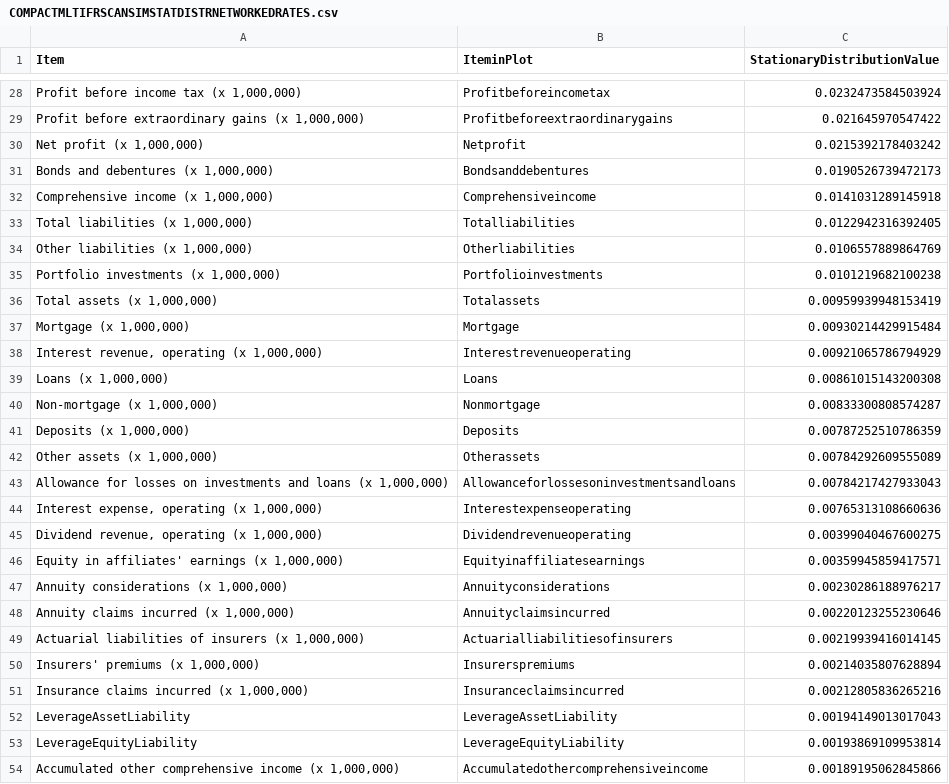
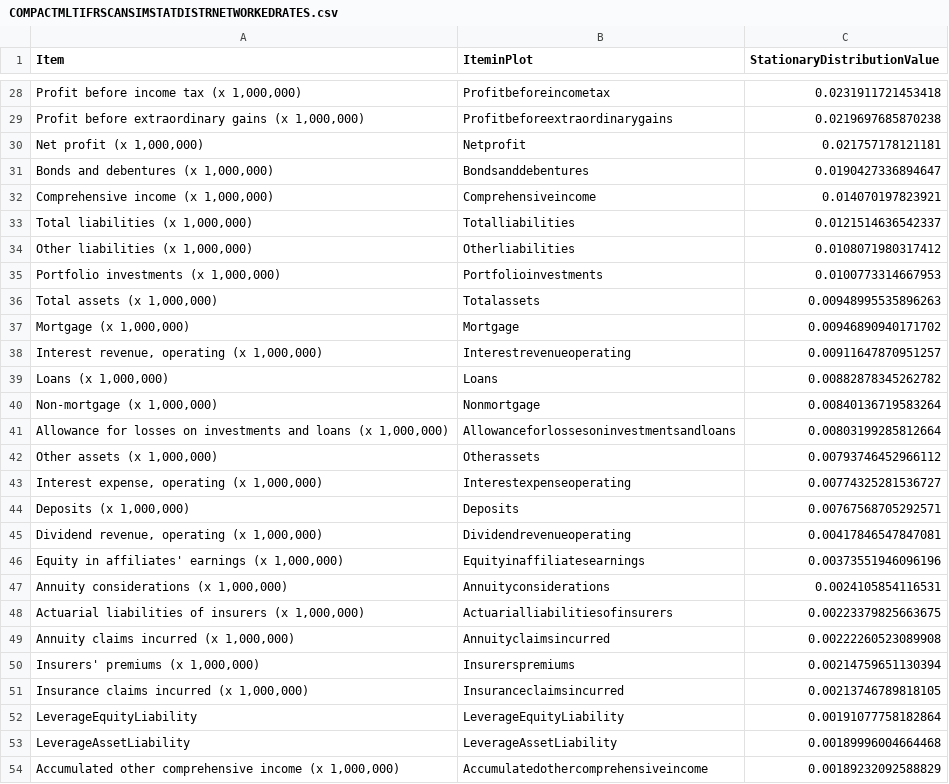
Before and after one commit to efaysal/efaysal.github.io, a CSV file: SocioEconomicEcosystem/IFRSITEMS/COMPACTMLTIFRSCANSIMSTATDISTRNETWORKEDRATES.csv, drawn as a sheet; only a part is shown, gaps mark what is left out; the diff covers the shown part only.

```diff
--- a/SocioEconomicEcosystem/IFRSITEMS/COMPACTMLTIFRSCANSIMSTATDISTRNETWORKEDRATES.csv
+++ b/SocioEconomicEcosystem/IFRSITEMS/COMPACTMLTIFRSCANSIMSTATDISTRNETWORKEDRATES.csv
@@ -28,27 +28,27 @@
-"Profit before income tax (x 1,000,000)","Profitbeforeincometax",0.0232473584503924
-"Profit before extraordinary gains (x 1,000,000)","Profitbeforeextraordinarygains",0.021645970547422
-"Net profit (x 1,000,000)","Netprofit",0.0215392178403242
-"Bonds and debentures (x 1,000,000)","Bondsanddebentures",0.0190526739472173
-"Comprehensive income (x 1,000,000)","Comprehensiveincome",0.0141031289145918
-"Total liabilities (x 1,000,000)","Totalliabilities",0.0122942316392405
-"Other liabilities (x 1,000,000)","Otherliabilities",0.0106557889864769
-"Portfolio investments (x 1,000,000)","Portfolioinvestments",0.0101219682100238
-"Total assets (x 1,000,000)","Totalassets",0.00959939948153419
-"Mortgage (x 1,000,000)","Mortgage",0.00930214429915484
-"Interest revenue, operating (x 1,000,000)","Interestrevenueoperating",0.00921065786794929
-"Loans (x 1,000,000)","Loans",0.00861015143200308
-"Non-mortgage (x 1,000,000)","Nonmortgage",0.00833300808574287
-"Deposits (x 1,000,000)","Deposits",0.00787252510786359
-"Other assets (x 1,000,000)","Otherassets",0.00784292609555089
-"Allowance for losses on investments and loans (x 1,000,000)","Allowanceforlossesoninvestmentsandloans",0.00784217427933043
-"Interest expense, operating (x 1,000,000)","Interestexpenseoperating",0.00765313108660636
-"Dividend revenue, operating (x 1,000,000)","Dividendrevenueoperating",0.00399040467600275
-"Equity in affiliates' earnings (x 1,000,000)","Equityinaffiliatesearnings",0.00359945859417571
-"Annuity considerations (x 1,000,000)","Annuityconsiderations",0.00230286188976217
-"Annuity claims incurred (x 1,000,000)","Annuityclaimsincurred",0.00220123255230646
-"Actuarial liabilities of insurers (x 1,000,000)","Actuarialliabilitiesofinsurers",0.00219939416014145
-"Insurers' premiums (x 1,000,000)","Insurerspremiums",0.00214035807628894
-"Insurance claims incurred (x 1,000,000)","Insuranceclaimsincurred",0.00212805836265216
-"LeverageAssetLiability","LeverageAssetLiability",0.00194149013017043
-"LeverageEquityLiability","LeverageEquityLiability",0.00193869109953814
-"Accumulated other comprehensive income (x 1,000,000)","Accumulatedothercomprehensiveincome",0.00189195062845866
+"Profit before income tax (x 1,000,000)","Profitbeforeincometax",0.0231911721453418
+"Profit before extraordinary gains (x 1,000,000)","Profitbeforeextraordinarygains",0.0219697685870238
+"Net profit (x 1,000,000)","Netprofit",0.021757178121181
+"Bonds and debentures (x 1,000,000)","Bondsanddebentures",0.0190427336894647
+"Comprehensive income (x 1,000,000)","Comprehensiveincome",0.014070197823921
+"Total liabilities (x 1,000,000)","Totalliabilities",0.0121514636542337
+"Other liabilities (x 1,000,000)","Otherliabilities",0.0108071980317412
+"Portfolio investments (x 1,000,000)","Portfolioinvestments",0.0100773314667953
+"Total assets (x 1,000,000)","Totalassets",0.00948995535896263
+"Mortgage (x 1,000,000)","Mortgage",0.00946890940171702
+"Interest revenue, operating (x 1,000,000)","Interestrevenueoperating",0.00911647870951257
+"Loans (x 1,000,000)","Loans",0.00882878345262782
+"Non-mortgage (x 1,000,000)","Nonmortgage",0.00840136719583264
+"Allowance for losses on investments and loans (x 1,000,000)","Allowanceforlossesoninvestmentsandloans",0.00803199285812664
+"Other assets (x 1,000,000)","Otherassets",0.00793746452966112
+"Interest expense, operating (x 1,000,000)","Interestexpenseoperating",0.00774325281536727
+"Deposits (x 1,000,000)","Deposits",0.00767568705292571
+"Dividend revenue, operating (x 1,000,000)","Dividendrevenueoperating",0.00417846547847081
+"Equity in affiliates' earnings (x 1,000,000)","Equityinaffiliatesearnings",0.00373551946096196
+"Annuity considerations (x 1,000,000)","Annuityconsiderations",0.0024105854116531
+"Actuarial liabilities of insurers (x 1,000,000)","Actuarialliabilitiesofinsurers",0.00223379825663675
+"Annuity claims incurred (x 1,000,000)","Annuityclaimsincurred",0.00222260523089908
+"Insurers' premiums (x 1,000,000)","Insurerspremiums",0.00214759651130394
+"Insurance claims incurred (x 1,000,000)","Insuranceclaimsincurred",0.00213746789818105
+"LeverageEquityLiability","LeverageEquityLiability",0.00191077758182864
+"LeverageAssetLiability","LeverageAssetLiability",0.00189996004664468
+"Accumulated other comprehensive income (x 1,000,000)","Accumulatedothercomprehensiveincome",0.00189232092588829
```
Also changed, not shown: 7 added rows, 7 removed rows and 24 edited cells elsewhere in this file, 40 other files.
